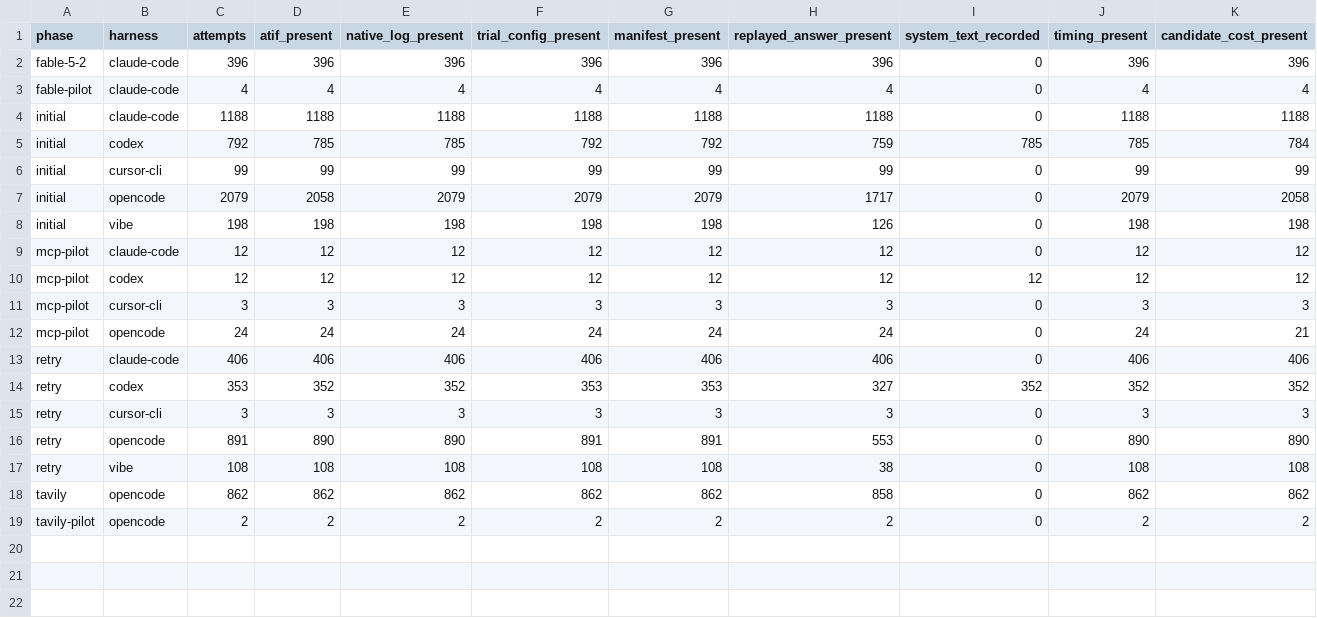
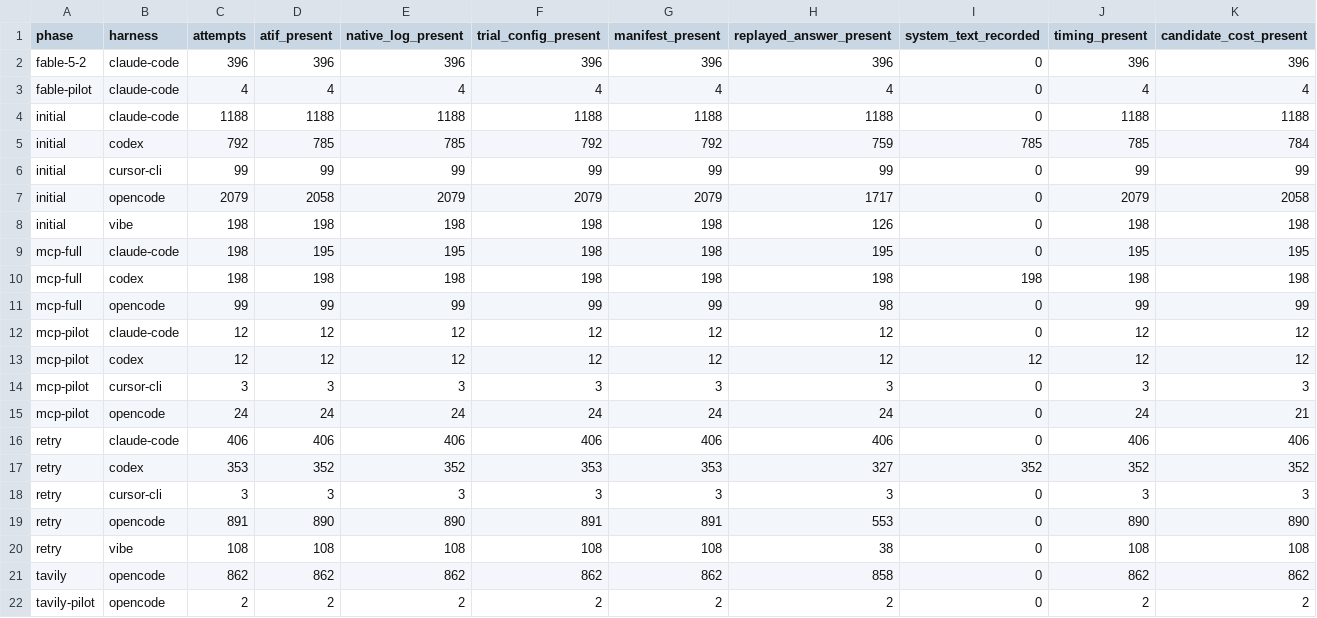
Before and after one commit to wagtail/guide, a CSV file: content/evals/agent-readiness-harbor/analysis/data/data-coverage.csv, drawn as a sheet; only a part is shown; rows hold the shown columns only; the diff names each change by its address in the sheet, - before the commit and + after, or states it on an @@ line.

```diff
--- a/content/evals/agent-readiness-harbor/analysis/data/data-coverage.csv
+++ b/content/evals/agent-readiness-harbor/analysis/data/data-coverage.csv
+row 9: mcp-full | claude-code | 198 | 195 | 195 | 198 | 198 | 195 | 0 | 195 | 195
+row 10: mcp-full | codex | 198 | 198 | 198 | 198 | 198 | 198 | 198 | 198 | 198
+row 11: mcp-full | opencode | 99 | 99 | 99 | 99 | 99 | 98 | 0 | 99 | 99
```
Also changed, not shown: content/evals/agent-readiness-harbor/analysis/data/by-arm.csv, content/evals/agent-readiness-harbor/analysis/data/tool-calls.csv, 10 other files.
